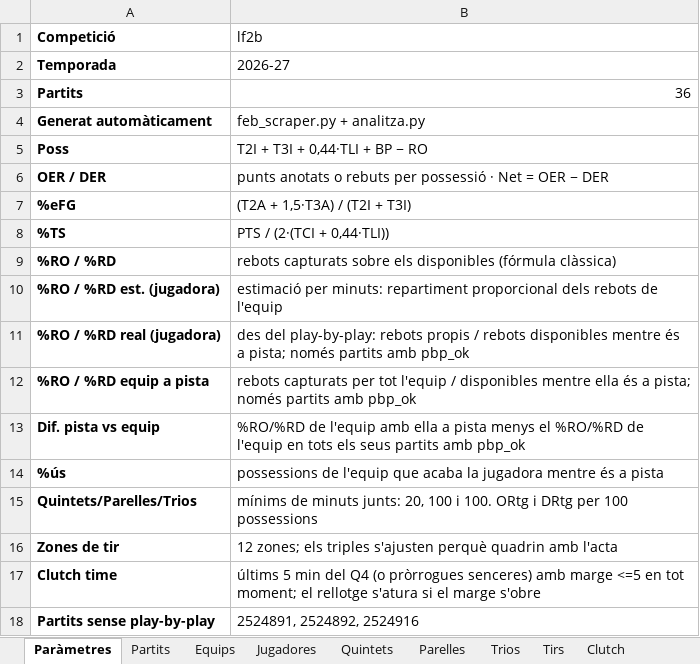
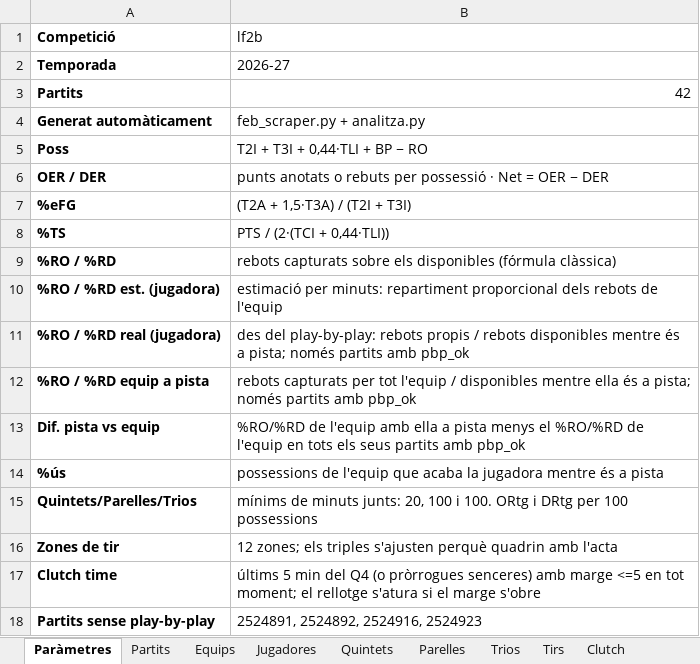
Before and after one commit to pauf94/dades-feb, an Excel workbook: fulls/full_mestre_lf2b_2026.xlsx, sheet Paràmetres, drawn as a sheet; values as stored, in another font and other column widths than the file's, no borders; the diff names each change by its address in the sheet, - before the commit and + after, or states it on an @@ line.

```diff
--- a/fulls/full_mestre_lf2b_2026.xlsx (sheet Paràmetres)
+++ b/fulls/full_mestre_lf2b_2026.xlsx (sheet Paràmetres)
-B3 (lf2b): 36
+B3 (lf2b): 42
-B18 (lf2b): 2524891, 2524892, 2524916
+B18 (lf2b): 2524891, 2524892, 2524916, 2524923
```
Also changed, not shown: sheet Tirs, sheet Jugadores, sheet Equips, sheet Partits, sheet Parelles, sheet Quintets, 2 more sheets, fulls/full_mestre_challenge_2026.xlsx, fulls/full_mestre_lf2a_2026.xlsx, 23 other files.
